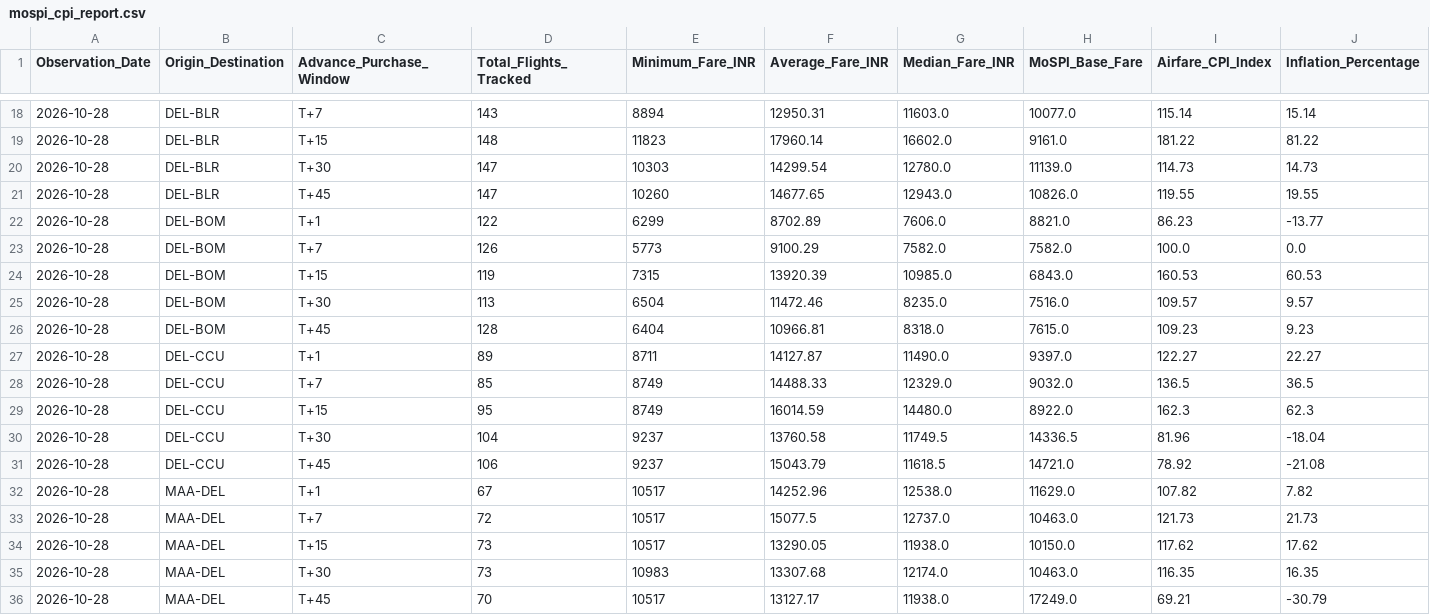
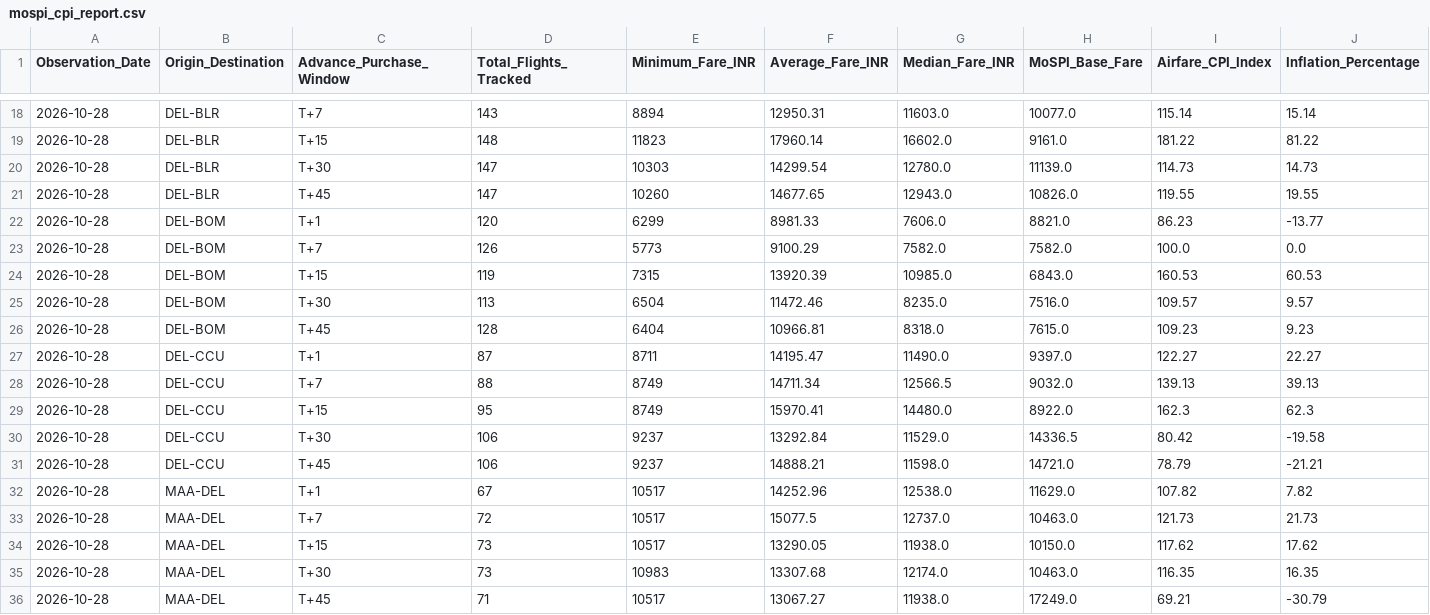
Before and after one commit to ayushbhagwanjadhav/mospi-airfare-index, a CSV file: data/mospi_cpi_report.csv, drawn as a sheet; only a part is shown, gaps mark what is left out; the diff covers the shown part only.

```diff
--- a/data/mospi_cpi_report.csv
+++ b/data/mospi_cpi_report.csv
@@ -21,3 +21,3 @@ Observation_Date,Origin_Destination,Advance_Purchase_Window,Total_Flights_Tracke
 2026-10-28,DEL-BLR,T+45,147,10260,14677.65,12943.0,10826.0,119.55,19.55
-2026-10-28,DEL-BOM,T+1,122,6299,8702.89,7606.0,8821.0,86.23,-13.77
+2026-10-28,DEL-BOM,T+1,120,6299,8981.33,7606.0,8821.0,86.23,-13.77
 2026-10-28,DEL-BOM,T+7,126,5773,9100.29,7582.0,7582.0,100.0,0.0
@@ -26,7 +26,7 @@ Observation_Date,Origin_Destination,Advance_Purchase_Window,Total_Flights_Tracke
 2026-10-28,DEL-BOM,T+45,128,6404,10966.81,8318.0,7615.0,109.23,9.23
-2026-10-28,DEL-CCU,T+1,89,8711,14127.87,11490.0,9397.0,122.27,22.27
-2026-10-28,DEL-CCU,T+7,85,8749,14488.33,12329.0,9032.0,136.5,36.5
-2026-10-28,DEL-CCU,T+15,95,8749,16014.59,14480.0,8922.0,162.3,62.3
-2026-10-28,DEL-CCU,T+30,104,9237,13760.58,11749.5,14336.5,81.96,-18.04
-2026-10-28,DEL-CCU,T+45,106,9237,15043.79,11618.5,14721.0,78.92,-21.08
+2026-10-28,DEL-CCU,T+1,87,8711,14195.47,11490.0,9397.0,122.27,22.27
+2026-10-28,DEL-CCU,T+7,88,8749,14711.34,12566.5,9032.0,139.13,39.13
+2026-10-28,DEL-CCU,T+15,95,8749,15970.41,14480.0,8922.0,162.3,62.3
+2026-10-28,DEL-CCU,T+30,106,9237,13292.84,11529.0,14336.5,80.42,-19.58
+2026-10-28,DEL-CCU,T+45,106,9237,14888.21,11598.0,14721.0,78.79,-21.21
 2026-10-28,MAA-DEL,T+1,67,10517,14252.96,12538.0,11629.0,107.82,7.82
@@ -35,2 +35,2 @@ Observation_Date,Origin_Destination,Advance_Purchase_Window,Total_Flights_Tracke
 2026-10-28,MAA-DEL,T+30,73,10983,13307.68,12174.0,10463.0,116.35,16.35
-2026-10-28,MAA-DEL,T+45,70,10517,13127.17,11938.0,17249.0,69.21,-30.79
+2026-10-28,MAA-DEL,T+45,71,10517,13067.27,11938.0,17249.0,69.21,-30.79
```
Also changed, not shown: 14 edited cells elsewhere in this file, data/mospi_cpi_timeseries.csv, 2 other files.
